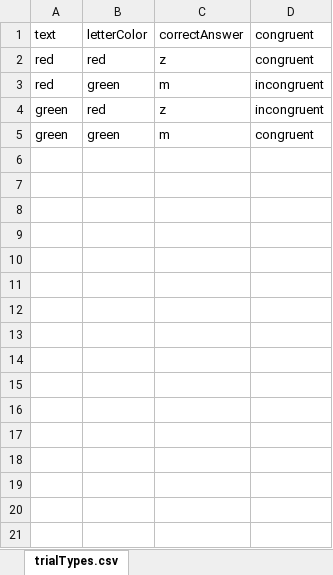
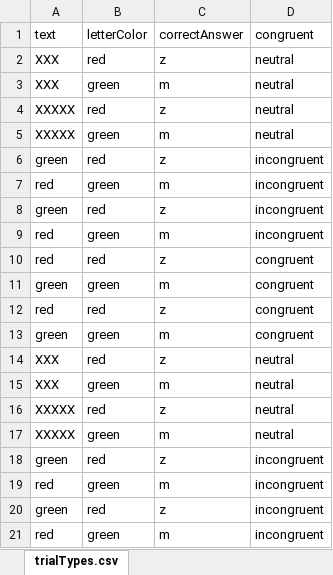
Before and after one commit to DerekHarter/stroop-posture, an Excel workbook: exp/stroop-replication-trialtypes.xlsx, sheet trialTypes.csv, drawn as a sheet; only a part is shown; the shorter side is filled out with more unchanged rows; values as stored, in another font and other column widths than the file's, no borders; the diff covers the shown part only; the diff names each change by its address in the sheet, - before the commit and + after, or states it on an @@ line.

Commit message:
Update experiment trial workflow
Update experiment trial workflow to what should be about the final
version we need.  This stroop replicatione experiment does the following

- Prompts and records participant number, session number and posture condition
- Runs 1 block of 36 practice trials
- Gives feedback in form of sound and reaction time result for practice
- Has a limit of 1.5 seconds to respond on trials
- Runs 2 blocks of 36 trials for real data
- Give sound feedback but no other information on the real trials.

It is assumed that the experimenter will run subject in 1 posture first.
Then reposition subject for new posture and run a second time with the
same participant id.  Thus we will end up with 2 separate files for
each participant, containing the sitting and standing posture data
respectively.

```diff
--- a/exp/stroop-replication-trialtypes.xlsx (sheet trialTypes.csv)
+++ b/exp/stroop-replication-trialtypes.xlsx (sheet trialTypes.csv)
-A2: red
+A2: XXX
-D2: congruent
+D2: neutral
+row 3: XXX | green | m | neutral
+row 4: XXXXX | red | z | neutral
+row 5: XXXXX | green | m | neutral
+row 6: green | red | z | incongruent
+row 9: red | green | m | incongruent
+row 10: red | red | z | congruent
+row 11: green | green | m | congruent
+row 12: red | red | z | congruent
+row 13: green | green | m | congruent
+row 14: XXX | red | z | neutral
+row 15: XXX | green | m | neutral
+row 16: XXXXX | red | z | neutral
+row 17: XXXXX | green | m | neutral
+row 18: green | red | z | incongruent
+row 19: red | green | m | incongruent
+row 20: green | red | z | incongruent
+row 21: red | green | m | incongruent
```
Also changed, not shown: 15 added rows elsewhere in this sheet, 22 other files.
